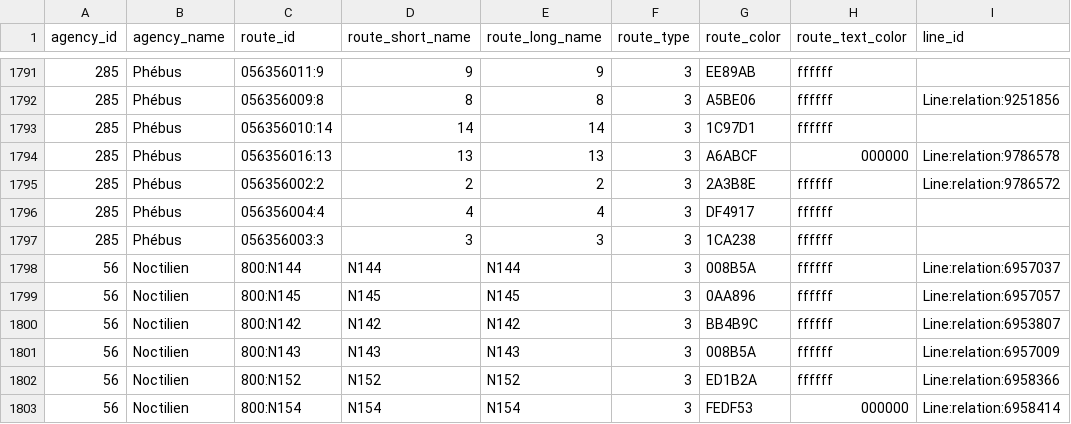
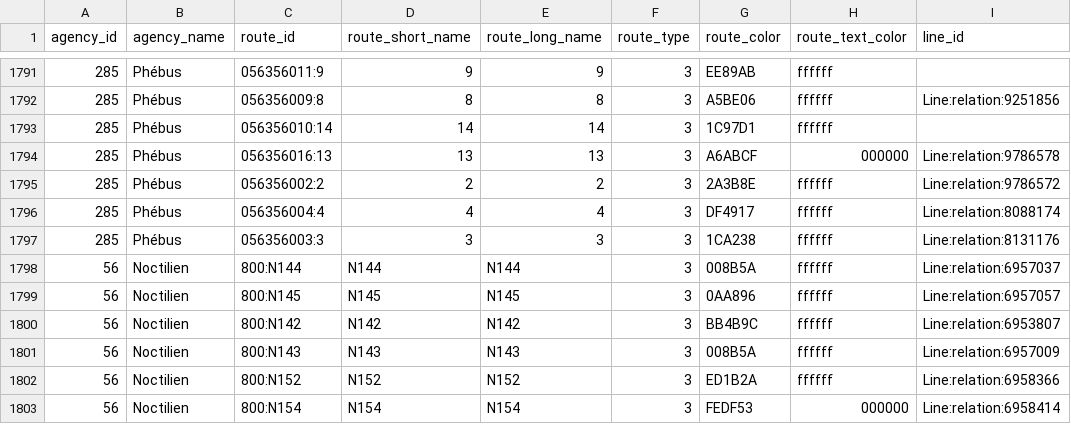
Before and after one commit to Jungle-Bus/ref-fr-STIF, a CSV file: data/opendata_lines_with_osm_id.csv, drawn as a sheet; only a part is shown, gaps mark what is left out.

```diff
--- a/data/opendata_lines_with_osm_id.csv
+++ b/data/opendata_lines_with_osm_id.csv
@@ -1795,4 +1795,4 @@ agency_id,agency_name,route_id,route_short_name,route_long_name,route_type,route
 285,Phébus,056356002:2,2,2,3,2A3B8E,ffffff,Line:relation:9786572
-285,Phébus,056356004:4,4,4,3,DF4917,ffffff,
-285,Phébus,056356003:3,3,3,3,1CA238,ffffff,
+285,Phébus,056356004:4,4,4,3,DF4917,ffffff,Line:relation:8088174
+285,Phébus,056356003:3,3,3,3,1CA238,ffffff,Line:relation:8131176
 56,Noctilien,800:N144,N144,N144,3,008B5A,ffffff,Line:relation:6957037
```
Also changed, not shown: data/idf_routes.csv, data/lignes.csv, 4 other files.
